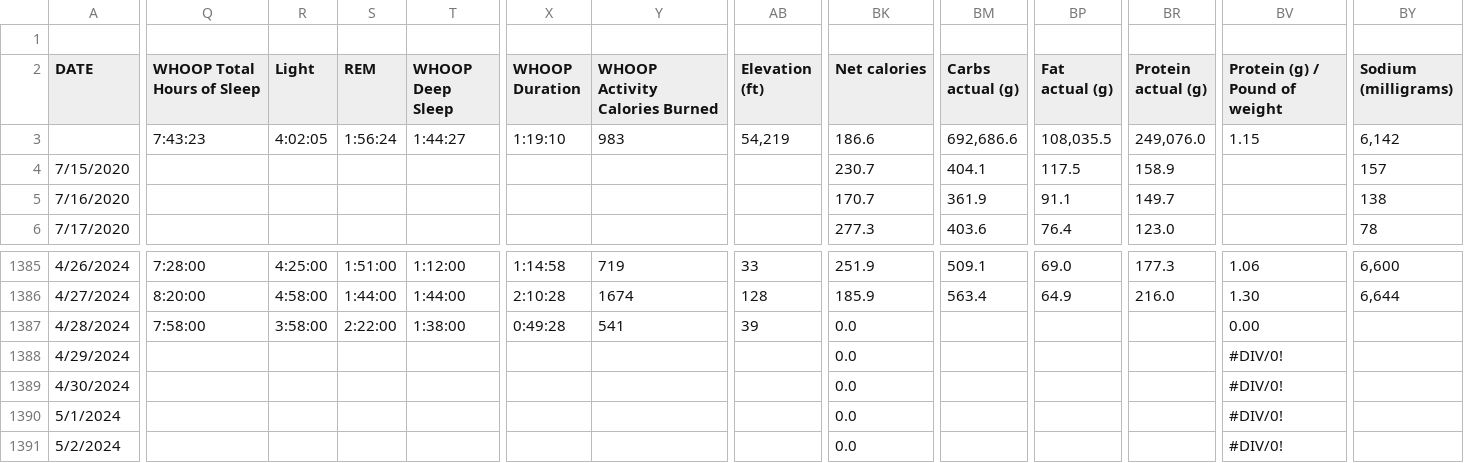
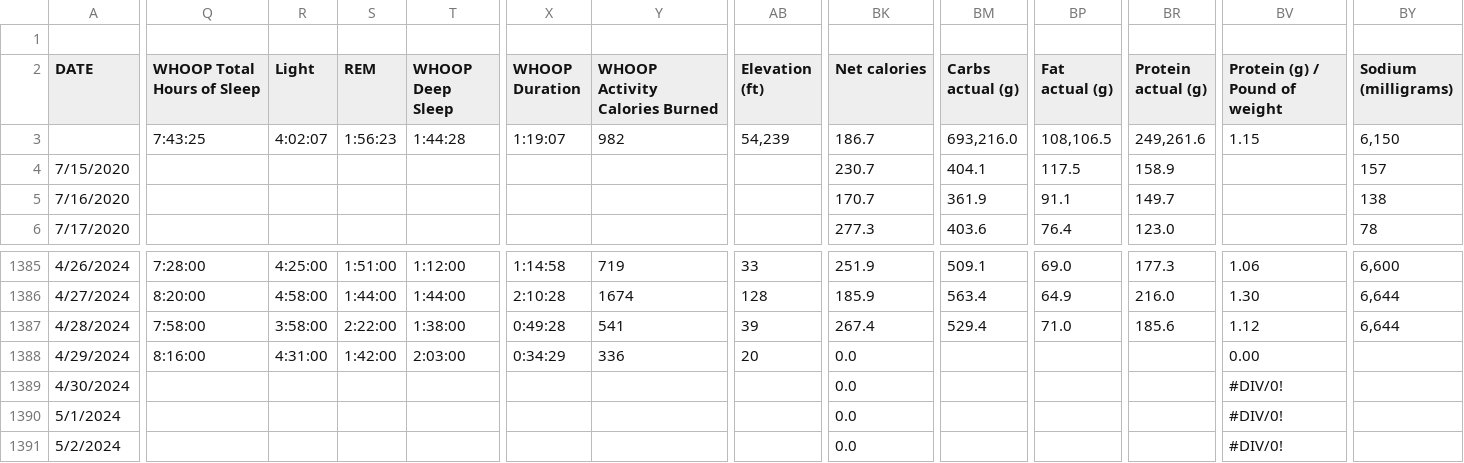
Before and after one commit to ptsouth97/traininglogWebserver, a CSV file: trainingLog.csv, drawn as a sheet; only a part is shown, gaps mark what is left out; removed rows and columns are numbered as before the commit, all else as after; rows hold the shown columns only; the diff covers the shown part only; the diff names each change by its address in the sheet, - before the commit and + after, or states it on an @@ line.

```diff
--- a/trainingLog.csv
+++ b/trainingLog.csv
-Q3 (WHOOP Total Hours of Sleep): 7:43:23
+Q3 (WHOOP Total Hours of Sleep): 7:43:25
-R3 (Light): 4:02:05
+R3 (Light): 4:02:07
-S3 (REM): 1:56:24
+S3 (REM): 1:56:23
-T3 (WHOOP Deep Sleep): 1:44:27
+T3 (WHOOP Deep Sleep): 1:44:28
-X3 (WHOOP Duration): 1:19:10
+X3 (WHOOP Duration): 1:19:07
-Y3 (WHOOP Activity Calories Burned): 983
+Y3 (WHOOP Activity Calories Burned): 982
-AB3 (Elevation (ft)): 54,219
+AB3 (Elevation (ft)): 54,239
-BK3 (Net calories): 186.6
+BK3 (Net calories): 186.7
-BM3 (Carbs actual (g)): 692,686.6
+BM3 (Carbs actual (g)): 693,216.0
-BP3 (Fat actual (g)): 108,035.5
+BP3 (Fat actual (g)): 108,106.5
-BR3 (Protein actual (g)): 249,076.0
+BR3 (Protein actual (g)): 249,261.6
-BY3 (Sodium (milligrams)): 6,142
+BY3 (Sodium (milligrams)): 6,150
-BK1387 (Net calories): 0.0
+BK1387 (Net calories): 267.4
-BM1387 (Carbs actual (g)): (empty)
+BM1387 (Carbs actual (g)): 529.4
-BP1387 (Fat actual (g)): (empty)
+BP1387 (Fat actual (g)): 71.0
-BR1387 (Protein actual (g)): (empty)
+BR1387 (Protein actual (g)): 185.6
-BV1387 (Protein (g) / Pound of weight): 0.00
+BV1387 (Protein (g) / Pound of weight): 1.12
-BY1387 (Sodium (milligrams)): (empty)
+BY1387 (Sodium (milligrams)): 6,644
-row 1388: 4/29/2024 |  |  |  |  |  |  |  | 0.0 |  |  |  | #DIV/0!
+row 1388: 4/29/2024 | 8:16:00 | 4:31:00 | 1:42:00 | 2:03:00 | 0:34:29 | 336 | 20 | 0.0 |  |  |  | 0.00
```
Also changed, not shown: 13 edited cells elsewhere in this file, 6 other files.
